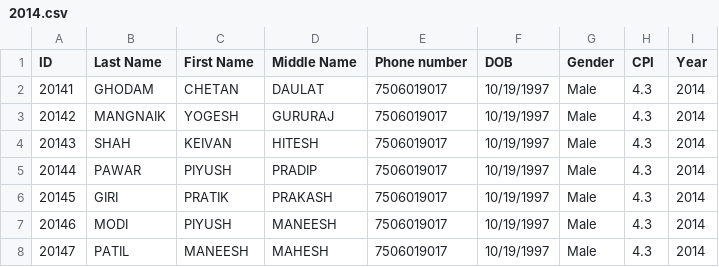
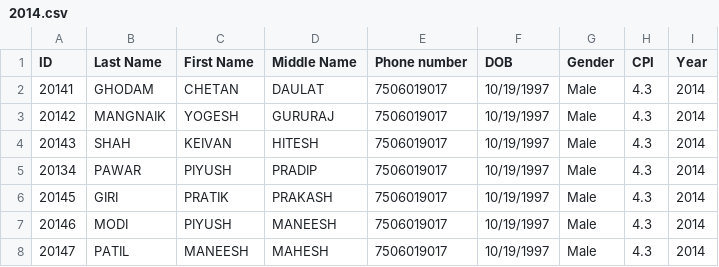
Before and after one commit to yogesh-mangnaik/certificate-issuance-and-verification-on-blockchain, a CSV file: flask server/2014.csv, drawn as a sheet.

```diff
--- a/flask server/2014.csv
+++ b/flask server/2014.csv
@@ -4,3 +4,3 @@ ID,Last Name,First Name,Middle Name,Phone number,DOB,Gender,CPI,Year
 20143,SHAH,KEIVAN,HITESH,7506019017,10/19/1997,Male,4.3,2014
-20144,PAWAR,PIYUSH,PRADIP,7506019017,10/19/1997,Male,4.3,2014
+20134,PAWAR,PIYUSH,PRADIP,7506019017,10/19/1997,Male,4.3,2014
 20145,GIRI,PRATIK,PRAKASH,7506019017,10/19/1997,Male,4.3,2014
```
Also changed, not shown: 1 other file.
